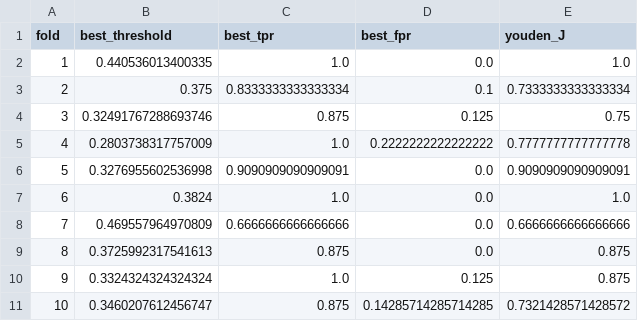
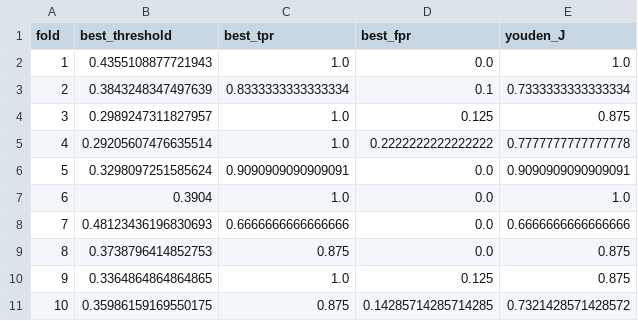
Before and after one commit to Arroch35/Medical_imaging, a CSV file: src/thresholds/optimal_thresholds_patients_VAE_Config1.csv, drawn as a sheet.

Commit message:
run for all configs and results saved

```diff
--- a/src/thresholds/optimal_thresholds_patients_VAE_Config1.csv
+++ b/src/thresholds/optimal_thresholds_patients_VAE_Config1.csv
@@ -1,11 +1,11 @@
 fold,best_threshold,best_tpr,best_fpr,youden_J
-1,0.440536013400335,1.0,0.0,1.0
-2,0.375,0.8333333333333334,0.1,0.7333333333333334
-3,0.32491767288693746,0.875,0.125,0.75
-4,0.2803738317757009,1.0,0.2222222222222222,0.7777777777777778
-5,0.3276955602536998,0.9090909090909091,0.0,0.9090909090909091
-6,0.3824,1.0,0.0,1.0
-7,0.469557964970809,0.6666666666666666,0.0,0.6666666666666666
-8,0.3725992317541613,0.875,0.0,0.875
-9,0.3324324324324324,1.0,0.125,0.875
-10,0.3460207612456747,0.875,0.14285714285714285,0.7321428571428572
+1,0.4355108877721943,1.0,0.0,1.0
+2,0.3843248347497639,0.8333333333333334,0.1,0.7333333333333334
+3,0.2989247311827957,1.0,0.125,0.875
+4,0.29205607476635514,1.0,0.2222222222222222,0.7777777777777778
+5,0.3298097251585624,0.9090909090909091,0.0,0.9090909090909091
+6,0.3904,1.0,0.0,1.0
+7,0.48123436196830693,0.6666666666666666,0.0,0.6666666666666666
+8,0.3738796414852753,0.875,0.0,0.875
+9,0.3364864864864865,1.0,0.125,0.875
+10,0.35986159169550175,0.875,0.14285714285714285,0.7321428571428572
```
Also changed, not shown: src/patient_diag_percentage/patient_level_scores_and_labels.csv, 14 other files.
